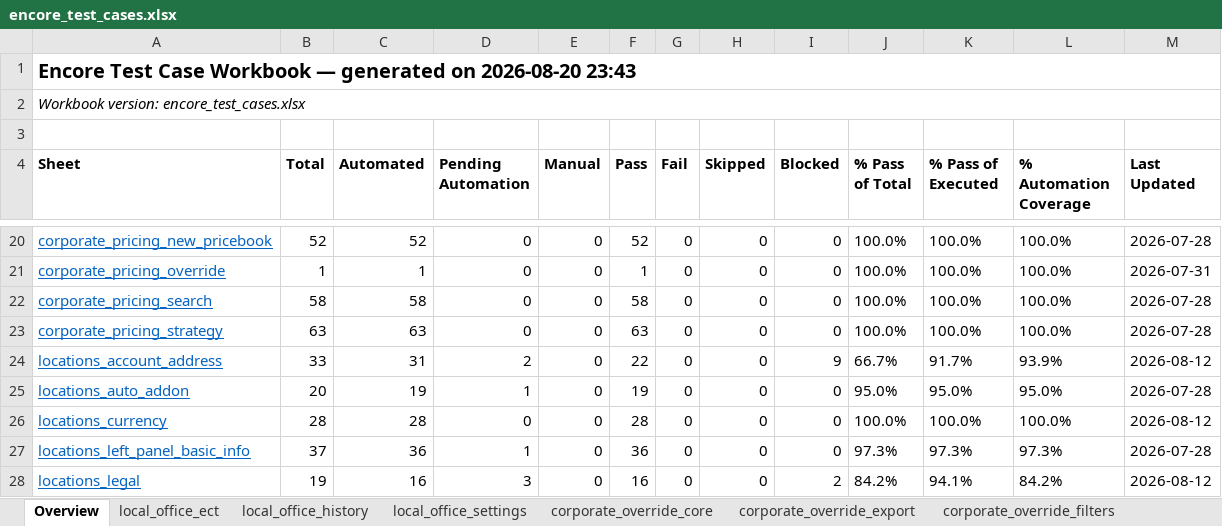
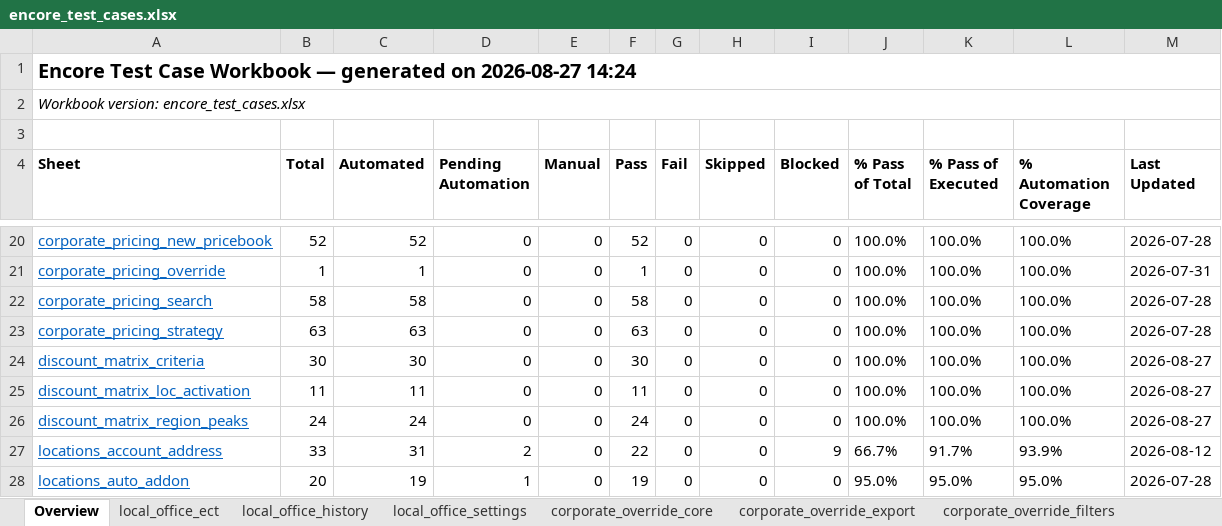
Before and after one commit to omeesham/JBS_Global_Test_Automation_Framework, an Excel workbook: clients/encore/testcases/encore_test_cases.xlsx, sheet Overview, drawn as a sheet; only a part is shown, gaps mark what is left out; the shorter side is filled out with more unchanged rows; values as stored, in another font and other column widths than the file's, no borders; the diff names each change by its address in the sheet, - before the commit and + after, or states it on an @@ line.

```diff
--- a/clients/encore/testcases/encore_test_cases.xlsx (sheet Overview)
+++ b/clients/encore/testcases/encore_test_cases.xlsx (sheet Overview)
-A1 (Sheet): …generated on 2026-08-20 23:43
+A1 (Sheet): …generated on 2026-08-27 14:24
+row 24: discount_matrix_criteria | 30 | 30 | 0 | 0 | 30 | 0 | 0 | 0 | 100.0% | 100.0% | 100.0% | 2026-08-27
+row 25: discount_matrix_loc_activation | 11 | 11 | 0 | 0 | 11 | 0 | 0 | 0 | 100.0% | 100.0% | 100.0% | 2026-08-27
+row 26: discount_matrix_region_peaks | 24 | 24 | 0 | 0 | 24 | 0 | 0 | 0 | 100.0% | 100.0% | 100.0% | 2026-08-27
```
Also changed, not shown: other sheet tabs, clients/encore/testcases/corporate-override/corporate-override-core.xlsx, clients/encore/testcases/corporate-override/corporate-override-export.xlsx, 54 other files.
